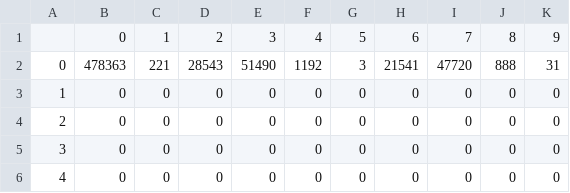
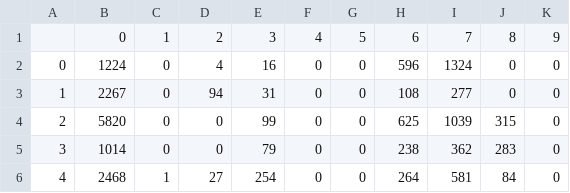
Before and after one commit to liverHawk/research_data_drl, a CSV file: evaluate/evaluate_confusion_matrix.csv, drawn as a sheet; only a part is shown; the diff covers the shown part only.

```diff
--- a/evaluate/evaluate_confusion_matrix.csv
+++ b/evaluate/evaluate_confusion_matrix.csv
@@ -1,6 +1,6 @@
 ,0,1,2,3,4,5,6,7,8,9
-0,478363,221,28543,51490,1192,3,21541,47720,888,31
-1,0,0,0,0,0,0,0,0,0,0
-2,0,0,0,0,0,0,0,0,0,0
-3,0,0,0,0,0,0,0,0,0,0
-4,0,0,0,0,0,0,0,0,0,0
+0,1224,0,4,16,0,0,596,1324,0,0
+1,2267,0,94,31,0,0,108,277,0,0
+2,5820,0,0,99,0,0,625,1039,315,0
+3,1014,0,0,79,0,0,238,362,283,0
+4,2468,1,27,254,0,0,264,581,84,0
```
Also changed, not shown: 33 edited cells elsewhere in this file, 11 other files.
